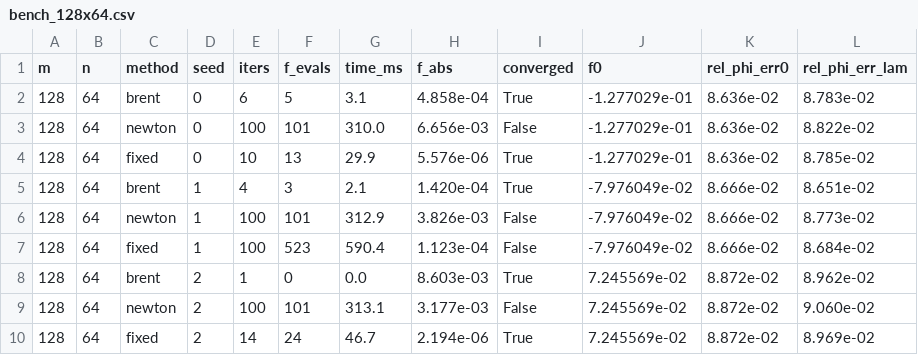
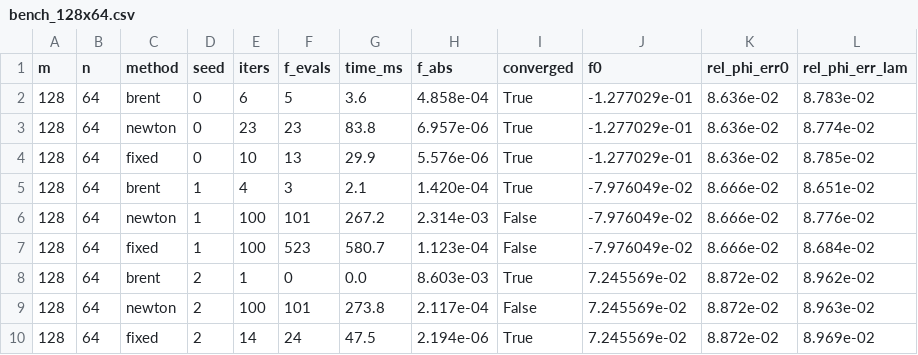
Before and after one commit to Unakar/spectral-ball-tools, a CSV file: benchmarks/bench_128x64.csv, drawn as a sheet.

```diff
--- a/benchmarks/bench_128x64.csv
+++ b/benchmarks/bench_128x64.csv
@@ -1,10 +1,10 @@
 m,n,method,seed,iters,f_evals,time_ms,f_abs,converged,f0,rel_phi_err0,rel_phi_err_lam
-128,64,brent,0,6,5,3.1,4.858e-04,True,-1.277029e-01,8.636e-02,8.783e-02
-128,64,newton,0,100,101,310.0,6.656e-03,False,-1.277029e-01,8.636e-02,8.822e-02
+128,64,brent,0,6,5,3.6,4.858e-04,True,-1.277029e-01,8.636e-02,8.783e-02
+128,64,newton,0,23,23,83.8,6.957e-06,True,-1.277029e-01,8.636e-02,8.774e-02
 128,64,fixed,0,10,13,29.9,5.576e-06,True,-1.277029e-01,8.636e-02,8.785e-02
 128,64,brent,1,4,3,2.1,1.420e-04,True,-7.976049e-02,8.666e-02,8.651e-02
-128,64,newton,1,100,101,312.9,3.826e-03,False,-7.976049e-02,8.666e-02,8.773e-02
-128,64,fixed,1,100,523,590.4,1.123e-04,False,-7.976049e-02,8.666e-02,8.684e-02
+128,64,newton,1,100,101,267.2,2.314e-03,False,-7.976049e-02,8.666e-02,8.776e-02
+128,64,fixed,1,100,523,580.7,1.123e-04,False,-7.976049e-02,8.666e-02,8.684e-02
 128,64,brent,2,1,0,0.0,8.603e-03,True,7.245569e-02,8.872e-02,8.962e-02
-128,64,newton,2,100,101,313.1,3.177e-03,False,7.245569e-02,8.872e-02,9.060e-02
-128,64,fixed,2,14,24,46.7,2.194e-06,True,7.245569e-02,8.872e-02,8.969e-02
+128,64,newton,2,100,101,273.8,2.117e-04,False,7.245569e-02,8.872e-02,8.963e-02
+128,64,fixed,2,14,24,47.5,2.194e-06,True,7.245569e-02,8.872e-02,8.969e-02
```
Also changed, not shown: benchmarks/bench_128x32.csv, benchmarks/bench_64x32.csv, 11 other files.
